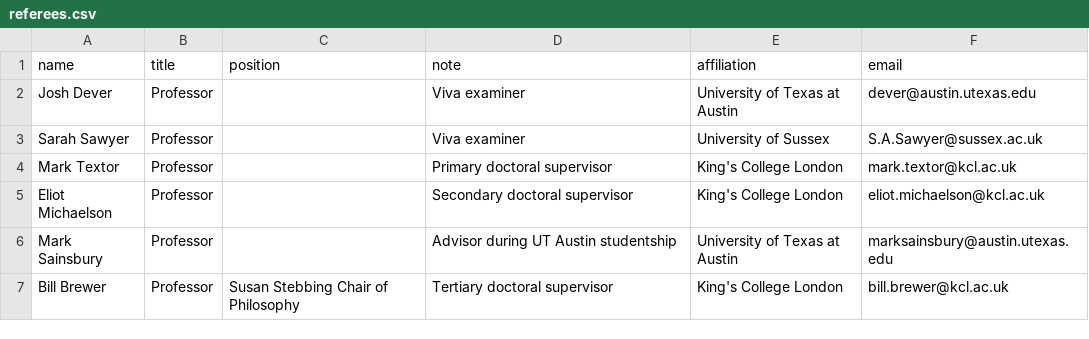
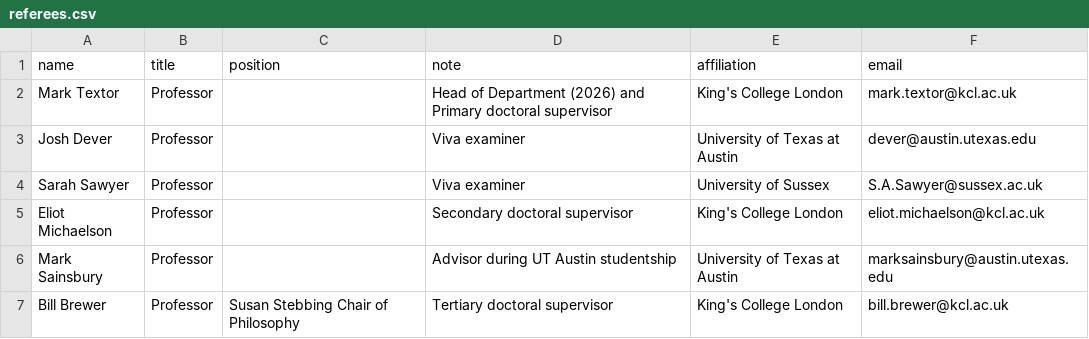
Before and after one commit to Hugo-Heagren/CV-and-website, a CSV file: referees.csv, drawn as a sheet.

Commit message:
update referees

```diff
--- a/referees.csv
+++ b/referees.csv
@@ -1,5 +1,5 @@
 name,title,position,note,affiliation,email
+Mark Textor,Professor,,Head of Department (2026) and Primary doctoral supervisor,"King's College London","mark.textor@kcl.ac.uk"
 Josh Dever,Professor,,Viva examiner,University of Texas at Austin,"dever@austin.utexas.edu"
 Sarah Sawyer,Professor,,Viva examiner,University of Sussex,"S.A.Sawyer@sussex.ac.uk"
-Mark Textor,Professor,,Primary doctoral supervisor,"King's College London","mark.textor@kcl.ac.uk"
 Eliot Michaelson,Professor,,Secondary doctoral supervisor,"King's College London","eliot.michaelson@kcl.ac.uk"
```
